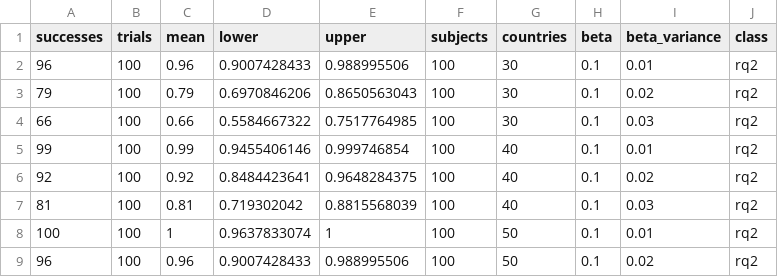
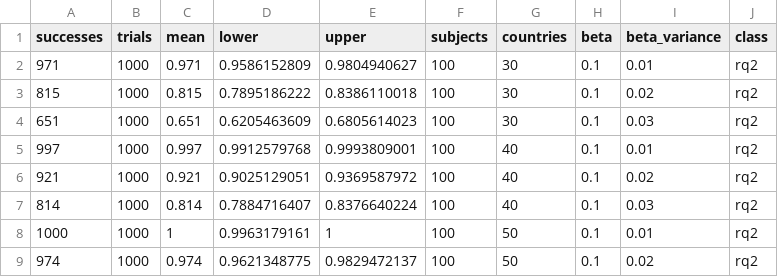
Before and after one commit to adamrkenny/psa008, a CSV file: power/pwr-rq2.csv, drawn as a sheet; only a part is shown; the diff covers the shown part only.

Commit message:
RQ2 power analysis output from 1000 simulations.

```diff
--- a/power/pwr-rq2.csv
+++ b/power/pwr-rq2.csv
@@ -1,9 +1,9 @@
 successes,trials,mean,lower,upper,subjects,countries,beta,beta_variance,class
-96,100,0.96,0.9007428433,0.988995506,100,30,0.1,0.01,rq2
-79,100,0.79,0.6970846206,0.8650563043,100,30,0.1,0.02,rq2
-66,100,0.66,0.5584667322,0.7517764985,100,30,0.1,0.03,rq2
-99,100,0.99,0.9455406146,0.999746854,100,40,0.1,0.01,rq2
-92,100,0.92,0.8484423641,0.9648284375,100,40,0.1,0.02,rq2
-81,100,0.81,0.719302042,0.8815568039,100,40,0.1,0.03,rq2
-100,100,1,0.9637833074,1,100,50,0.1,0.01,rq2
-96,100,0.96,0.9007428433,0.988995506,100,50,0.1,0.02,rq2
+971,1000,0.971,0.9586152809,0.9804940627,100,30,0.1,0.01,rq2
+815,1000,0.815,0.7895186222,0.8386110018,100,30,0.1,0.02,rq2
+651,1000,0.651,0.6205463609,0.6805614023,100,30,0.1,0.03,rq2
+997,1000,0.997,0.9912579768,0.9993809001,100,40,0.1,0.01,rq2
+921,1000,0.921,0.9025129051,0.9369587972,100,40,0.1,0.02,rq2
+814,1000,0.814,0.7884716407,0.8376640224,100,40,0.1,0.03,rq2
+1000,1000,1,0.9963179161,1,100,50,0.1,0.01,rq2
+974,1000,0.974,0.9621348775,0.9829472137,100,50,0.1,0.02,rq2
```
Also changed, not shown: 133 edited cells elsewhere in this file.
